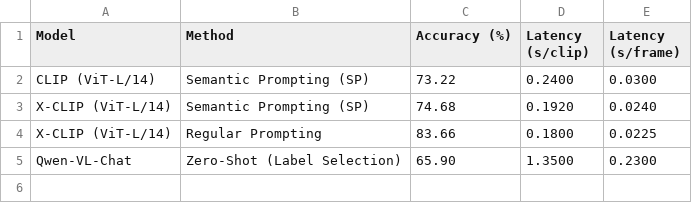
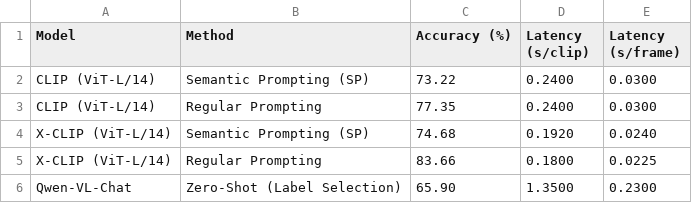
Before and after one commit to phanguy30/vision_language_zero_shot_action_recognition, a CSV file: model_performance_summary.csv, drawn as a sheet; the diff names each change by its address in the sheet, - before the commit and + after, or states it on an @@ line.

Commit message:
adding regular clip

```diff
--- a/model_performance_summary.csv
+++ b/model_performance_summary.csv
+row 3: CLIP (ViT-L/14) | Regular Prompting | 77.35 | 0.2400 | 0.0300
```
Also changed, not shown: 9 other files.
